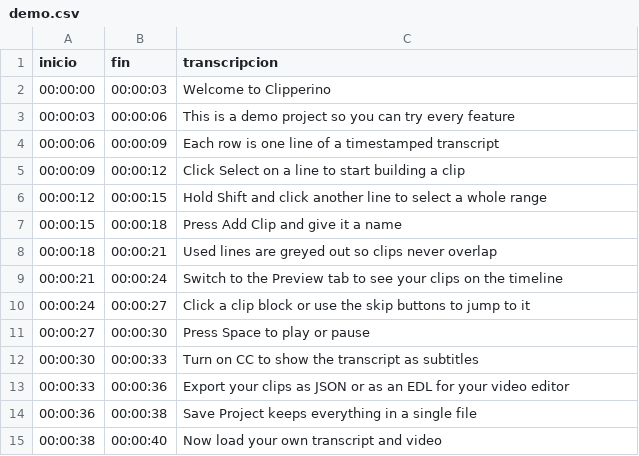
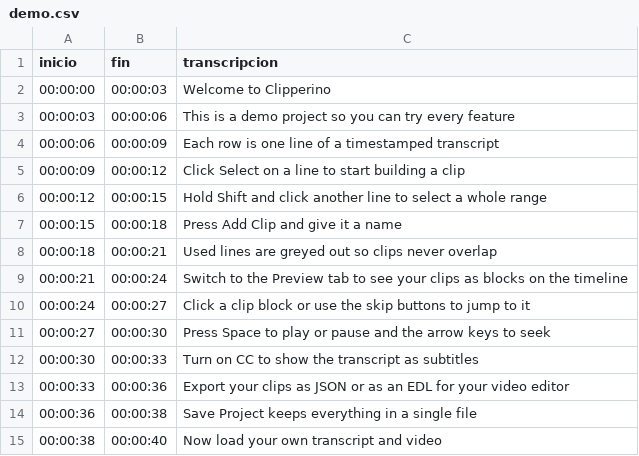
Before and after one commit to AlexDeveloperUwU/clipperino, a CSV file: src/demo/demo.csv, drawn as a sheet.

Commit message:
feat(tour): Turn the tour into an interactive demo walkthrough

```diff
--- a/src/demo/demo.csv
+++ b/src/demo/demo.csv
@@ -8,5 +8,5 @@ inicio,fin,transcripcion
 00:00:18,00:00:21,Used lines are greyed out so clips never overlap
-00:00:21,00:00:24,Switch to the Preview tab to see your clips on the timeline
+00:00:21,00:00:24,Switch to the Preview tab to see your clips as blocks on the timeline
 00:00:24,00:00:27,Click a clip block or use the skip buttons to jump to it
-00:00:27,00:00:30,Press Space to play or pause
+00:00:27,00:00:30,Press Space to play or pause and the arrow keys to seek
 00:00:30,00:00:33,Turn on CC to show the transcript as subtitles
```
Also changed, not shown: 29 other files.
